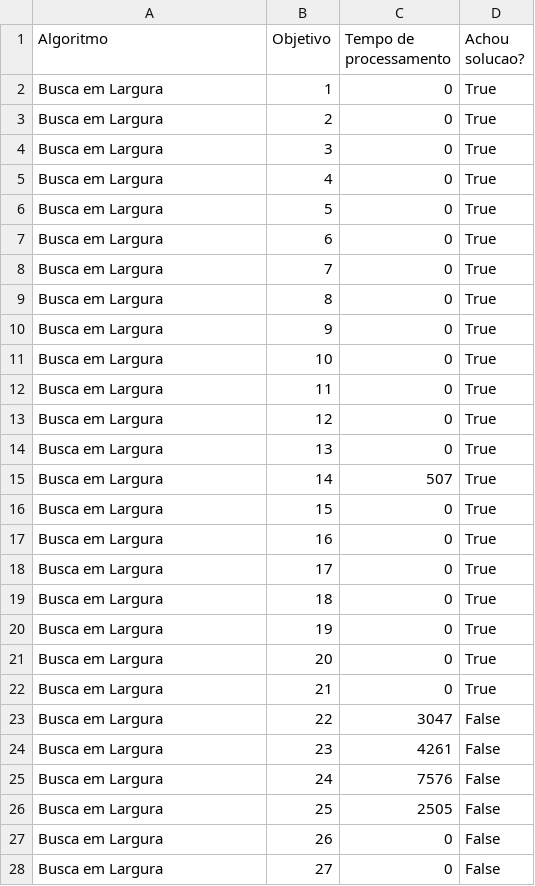
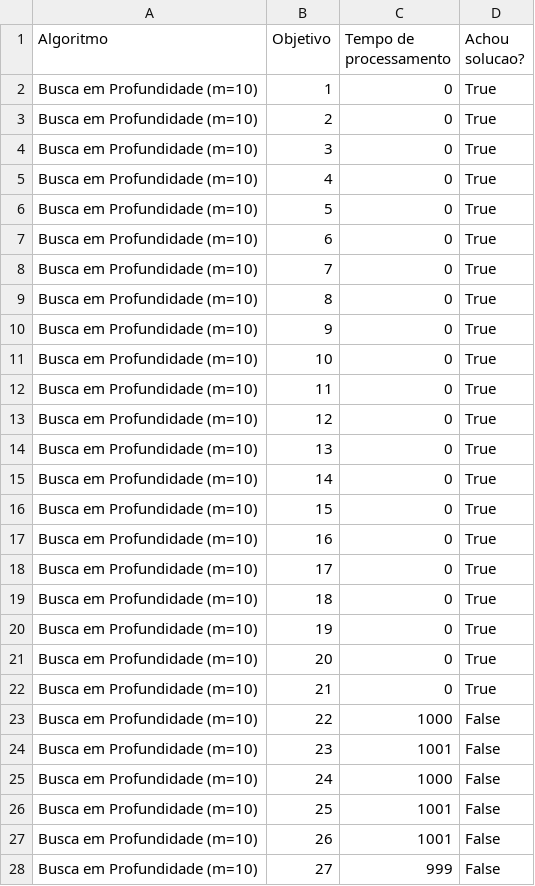
Before and after one commit to Insper/ai_gym, a CSV file: dados_profundidade_10.csv, drawn as a sheet; only a part is shown; the diff covers the shown part only.

```diff
--- a/dados_profundidade_10.csv
+++ b/dados_profundidade_10.csv
@@ -1,28 +1,28 @@
 Algoritmo,Objetivo,Tempo de processamento,Achou solucao?
-Busca em Largura,1,0,True
-Busca em Largura,2,0,True
-Busca em Largura,3,0,True
-Busca em Largura,4,0,True
-Busca em Largura,5,0,True
-Busca em Largura,6,0,True
-Busca em Largura,7,0,True
-Busca em Largura,8,0,True
-Busca em Largura,9,0,True
-Busca em Largura,10,0,True
-Busca em Largura,11,0,True
-Busca em Largura,12,0,True
-Busca em Largura,13,0,True
-Busca em Largura,14,507,True
-Busca em Largura,15,0,True
-Busca em Largura,16,0,True
-Busca em Largura,17,0,True
-Busca em Largura,18,0,True
-Busca em Largura,19,0,True
-Busca em Largura,20,0,True
-Busca em Largura,21,0,True
-Busca em Largura,22,3047,False
-Busca em Largura,23,4261,False
-Busca em Largura,24,7576,False
-Busca em Largura,25,2505,False
-Busca em Largura,26,0,False
-Busca em Largura,27,0,False
+Busca em Profundidade (m=10),1,0,True
+Busca em Profundidade (m=10),2,0,True
+Busca em Profundidade (m=10),3,0,True
+Busca em Profundidade (m=10),4,0,True
+Busca em Profundidade (m=10),5,0,True
+Busca em Profundidade (m=10),6,0,True
+Busca em Profundidade (m=10),7,0,True
+Busca em Profundidade (m=10),8,0,True
+Busca em Profundidade (m=10),9,0,True
+Busca em Profundidade (m=10),10,0,True
+Busca em Profundidade (m=10),11,0,True
+Busca em Profundidade (m=10),12,0,True
+Busca em Profundidade (m=10),13,0,True
+Busca em Profundidade (m=10),14,0,True
+Busca em Profundidade (m=10),15,0,True
+Busca em Profundidade (m=10),16,0,True
+Busca em Profundidade (m=10),17,0,True
+Busca em Profundidade (m=10),18,0,True
+Busca em Profundidade (m=10),19,0,True
+Busca em Profundidade (m=10),20,0,True
+Busca em Profundidade (m=10),21,0,True
+Busca em Profundidade (m=10),22,1000,False
+Busca em Profundidade (m=10),23,1001,False
+Busca em Profundidade (m=10),24,1000,False
+Busca em Profundidade (m=10),25,1001,False
+Busca em Profundidade (m=10),26,1001,False
+Busca em Profundidade (m=10),27,999,False
```
Also changed, not shown: 46 edited cells elsewhere in this file, dados_largura.csv, dados_profundidade_100.csv, 3 other files.
